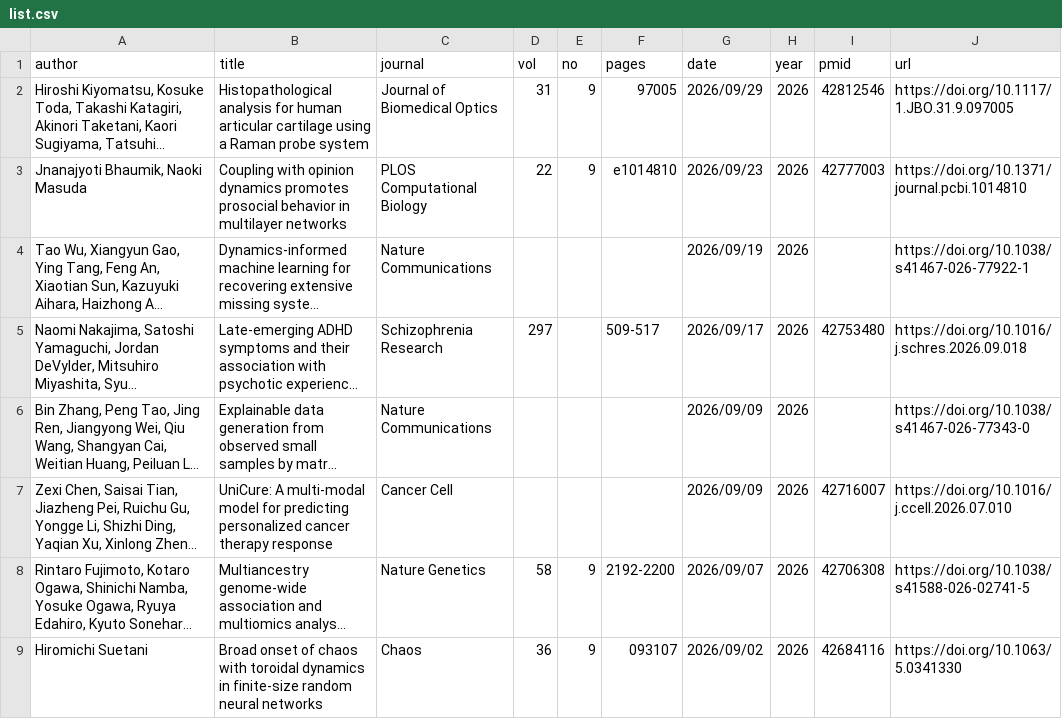
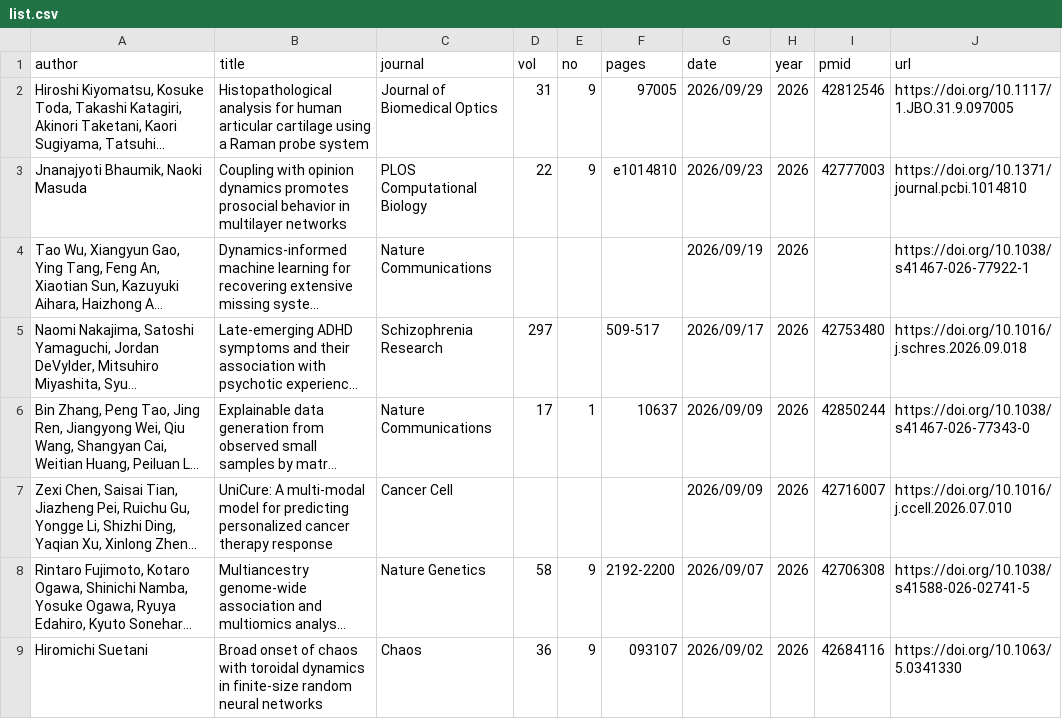
Before and after one commit to okumakito/okumakito.github.io, a CSV file: 20260227/list.csv, drawn as a sheet; only a part is shown; long unchanged cells end in …; the diff covers the shown part only; the diff names each change by its address in the sheet, - before the commit and + after, or states it on an @@ line.

Commit message:
updated ms publication list

```diff
--- a/20260227/list.csv
+++ b/20260227/list.csv
-D6 (vol): (empty)
+D6 (vol): 17
-E6 (no): (empty)
+E6 (no): 1
-F6 (pages): (empty)
+F6 (pages): 10637
-I6 (pmid): (empty)
+I6 (pmid): 42850244
```
Also changed, not shown: 1 added row and 5 edited cells elsewhere in this file, 3 other files.
